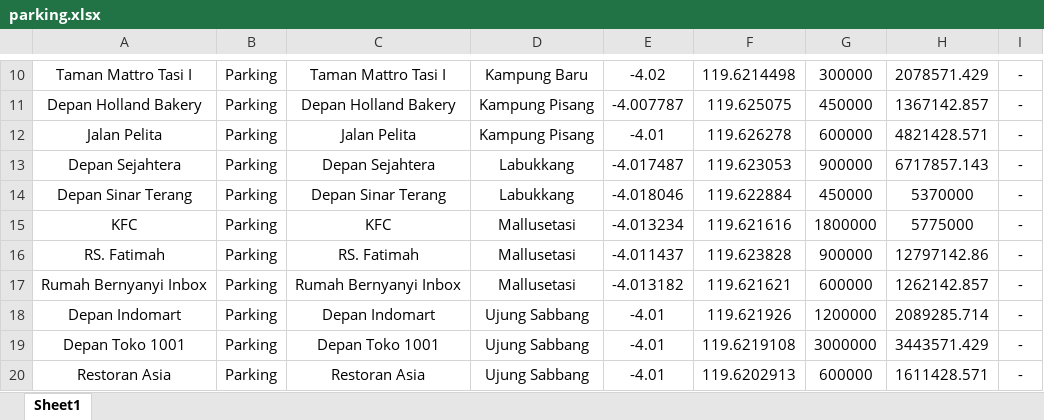
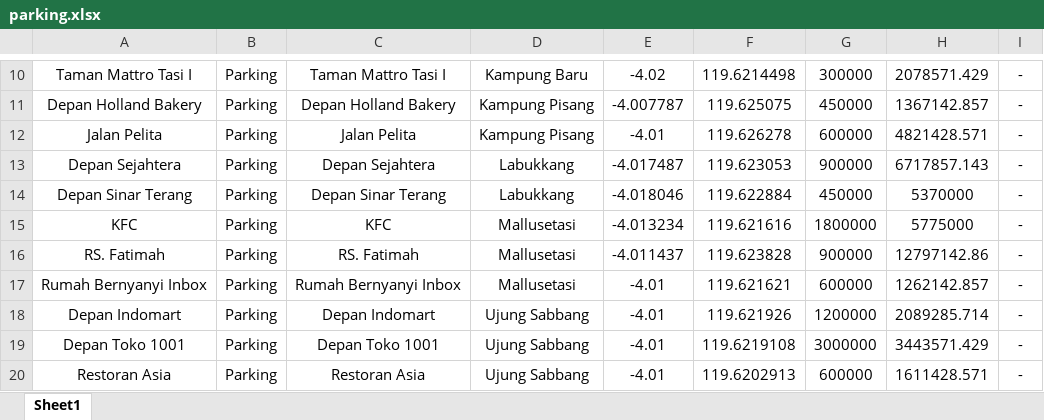
Before and after one commit to zkgz/kkn_ppm, an Excel workbook: public/parking.xlsx, sheet Sheet1, drawn as a sheet; only a part is shown, gaps mark what is left out; values as stored, in another font and other column widths than the file's, no borders; the diff names each change by its address in the sheet, - before the commit and + after, or states it on an @@ line.

Commit message:
Parking

```diff
--- a/public/parking.xlsx (sheet Sheet1)
+++ b/public/parking.xlsx (sheet Sheet1)
-E17: -4.013182
+E17: -4.01
```
Also changed, not shown: 1 other file.
